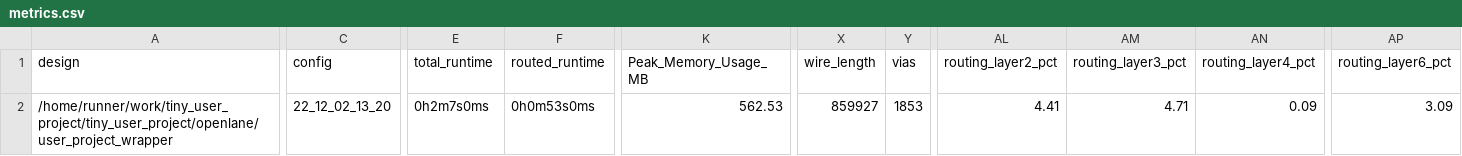
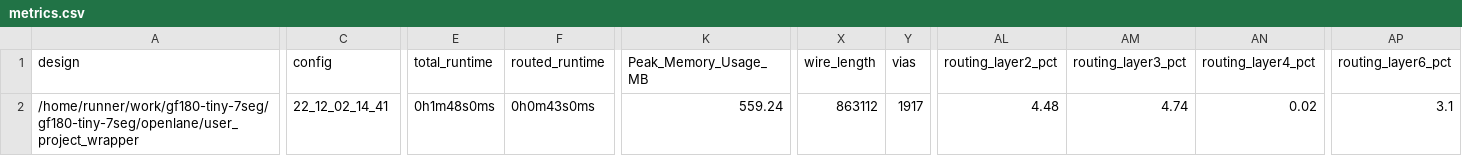
Before and after one commit to mattvenn/gf180-tiny-7seg, a CSV file: signoff/user_project_wrapper/metrics.csv, drawn as a sheet; only a part is shown, gaps mark what is left out; the diff names each change by its address in the sheet, - before the commit and + after, or states it on an @@ line.

Commit message:
harden project [skip ci]

```diff
--- a/signoff/user_project_wrapper/metrics.csv
+++ b/signoff/user_project_wrapper/metrics.csv
-A2 (design): /home/runner/work/tiny_user_project/tiny_user_project/openlane/user_project_wrapper
+A2 (design): /home/runner/work/gf180-tiny-7seg/gf180-tiny-7seg/openlane/user_project_wrapper
-C2 (config): 22_12_02_13_20
+C2 (config): 22_12_02_14_41
-E2 (total_runtime): 0h2m7s0ms
+E2 (total_runtime): 0h1m48s0ms
-F2 (routed_runtime): 0h0m53s0ms
+F2 (routed_runtime): 0h0m43s0ms
-K2 (Peak_Memory_Usage_MB): 562.53
+K2 (Peak_Memory_Usage_MB): 559.24
-X2 (wire_length): 859927
+X2 (wire_length): 863112
-Y2 (vias): 1853
+Y2 (vias): 1917
-AL2 (routing_layer2_pct): 4.41
+AL2 (routing_layer2_pct): 4.48
-AM2 (routing_layer3_pct): 4.71
+AM2 (routing_layer3_pct): 4.74
-AN2 (routing_layer4_pct): 0.09
+AN2 (routing_layer4_pct): 0.02
-AP2 (routing_layer6_pct): 3.09
+AP2 (routing_layer6_pct): 3.1
```
Also changed, not shown: signoff/tiny_user_project/metrics.csv, 26 other files.
